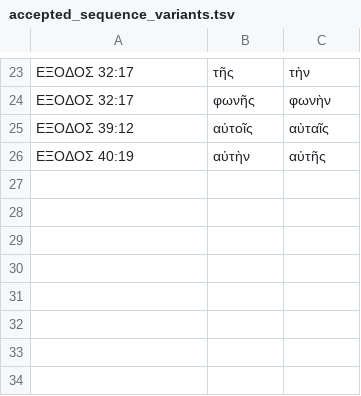
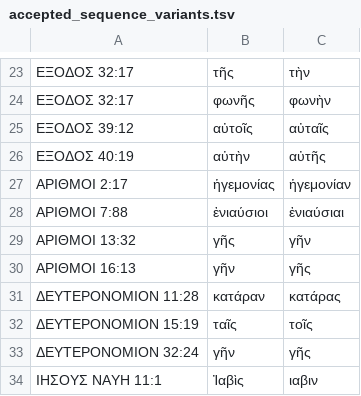
Before and after one commit to jjorloff1/brenton-lxx-error-finder, a TSV file: accepted_sequence_variants.tsv, drawn as a sheet; only a part is shown, gaps mark what is left out; the diff names each change by its address in the sheet, - before the commit and + after, or states it on an @@ line.

```diff
--- a/accepted_sequence_variants.tsv
+++ b/accepted_sequence_variants.tsv
+row 27: ΑΡΙΘΜΟΙ 2:17 | ἡγεμονίας | ἡγεμονίαν
+row 28: ΑΡΙΘΜΟΙ 7:88 | ἐνιαύσιοι | ἐνιαύσιαι
+row 29: ΑΡΙΘΜΟΙ 13:32 | γῆς | γῆν
+row 30: ΑΡΙΘΜΟΙ 16:13 | γῆν | γῆς
+row 31: ΔΕΥΤΕΡΟΝΟΜΙΟΝ 11:28 | κατάραν | κατάρας
+row 32: ΔΕΥΤΕΡΟΝΟΜΙΟΝ 15:19 | ταῖς | τοῖς
+row 33: ΔΕΥΤΕΡΟΝΟΜΙΟΝ 32:24 | γῆν | γῆς
+row 34: ΙΗΣΟΥΣ ΝΑΥΗ 11:1 | Ἰαβὶς | ιαβιν
```
Also changed, not shown: word_corrections.tsv, 1 other file.
